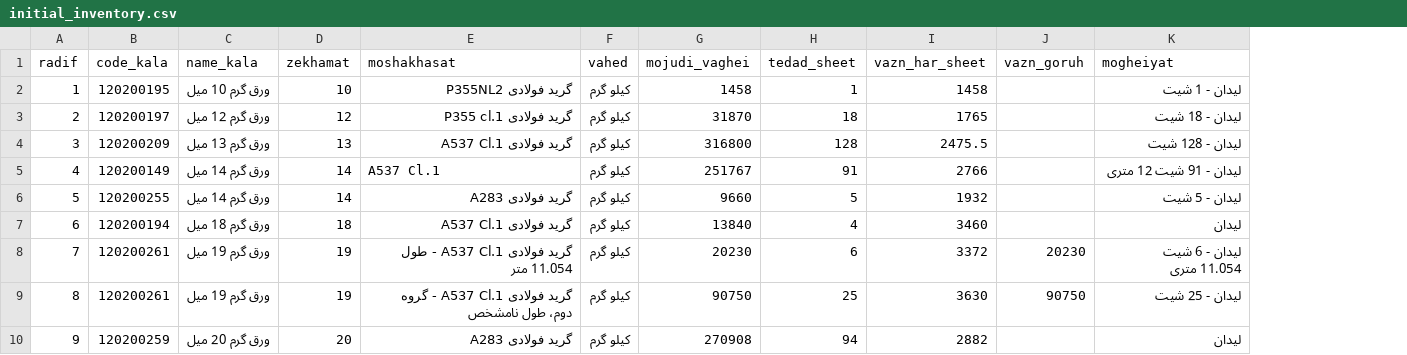
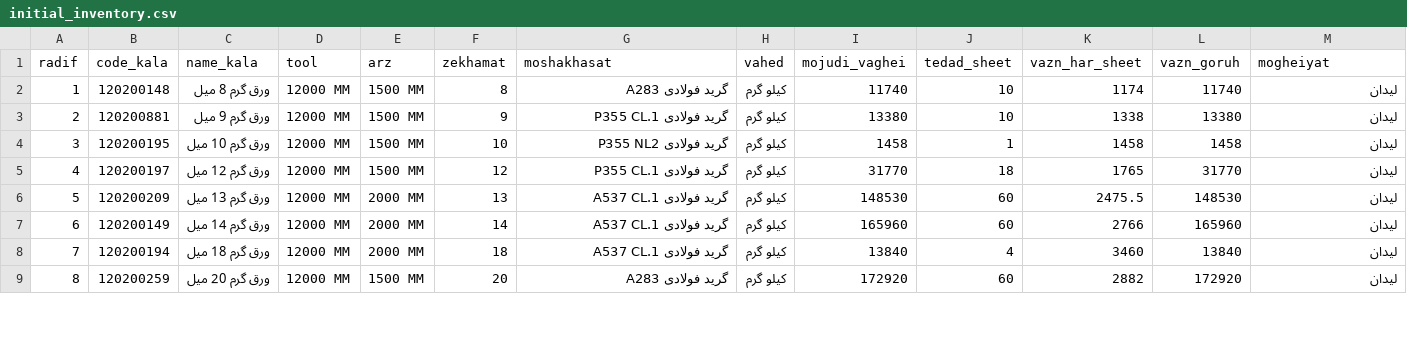
Before and after one commit to Tahmoures54/varagh, a CSV file: data/initial_inventory.csv, drawn as a sheet; only a part is shown; removed rows and columns are numbered as before the commit, all else as after; the diff covers the shown part only; the diff names each change by its address in the sheet, - before the commit and + after, or states it on an @@ line.

Commit message:
Replace initial inventory with 16 Lidan steel sheet rows

```diff
--- a/data/initial_inventory.csv
+++ b/data/initial_inventory.csv
+column D (tool), rows 4-9: all 12000 MM
+column E (arz), rows 4-9: 1500 MM | 1500 MM | 2000 MM | 2000 MM | 2000 MM | 1500 MM
+row 2: 1 | 120200148 | ورق گرم 8 میل | 12000 MM | 1500 MM | 8 | گرید فولادی A283 | کیلو گرم | 11740 | 10 | 1174 | 11740 | لیدان
+row 3: 2 | 120200881 | ورق گرم 9 میل | 12000 MM | 1500 MM | 9 | گرید فولادی P355 CL.1 | کیلو گرم | 13380 | 10 | 1338 | 13380 | لیدان
@@ column A (radif) renumbered between rows 4 and 17 @@
-G4 (moshakhasat): گرید فولادی P355NL2
+G4 (moshakhasat): گرید فولادی P355 NL2
-L4 (vazn_goruh): (empty)
+L4 (vazn_goruh): 1458
-M4 (mogheiyat): لیدان - 1 شیت
+M4 (mogheiyat): لیدان
-G5 (moshakhasat): گرید فولادی P355 cl.1
+G5 (moshakhasat): گرید فولادی P355 CL.1
-I5 (mojudi_vaghei): 31870
+I5 (mojudi_vaghei): 31770
-L5 (vazn_goruh): (empty)
+L5 (vazn_goruh): 31770
-M5 (mogheiyat): لیدان - 18 شیت
+M5 (mogheiyat): لیدان
-G6 (moshakhasat): گرید فولادی A537 Cl.1
+G6 (moshakhasat): گرید فولادی A537 CL.1
-I6 (mojudi_vaghei): 316800
+I6 (mojudi_vaghei): 148530
-J6 (tedad_sheet): 128
+J6 (tedad_sheet): 60
-L6 (vazn_goruh): (empty)
+L6 (vazn_goruh): 148530
-M6 (mogheiyat): لیدان - 128 شیت
+M6 (mogheiyat): لیدان
-G7 (moshakhasat): A537 Cl.1
+G7 (moshakhasat): گرید فولادی A537 CL.1
-I7 (mojudi_vaghei): 251767
+I7 (mojudi_vaghei): 165960
-J7 (tedad_sheet): 91
+J7 (tedad_sheet): 60
-L7 (vazn_goruh): (empty)
+L7 (vazn_goruh): 165960
-M7 (mogheiyat): لیدان - 91 شیت 12 متری
+M7 (mogheiyat): لیدان
-row 6: 5 | 120200255 | ورق گرم 14 میل | 14 | گرید فولادی A283 | کیلو گرم | 9660 | 5 | 1932 |  | لیدان - 5 شیت
-G8 (moshakhasat): گرید فولادی A537 Cl.1
+G8 (moshakhasat): گرید فولادی A537 CL.1
-L8 (vazn_goruh): (empty)
+L8 (vazn_goruh): 13840
-row 8: 7 | 120200261 | ورق گرم 19 میل | 19 | گرید فولادی A537 Cl.1 - طول 11.054 متر | کیلو گرم | 20230 | 6 | 3372 | 20230 | لیدان - 6 شیت 11.054 متری
-row 9: 8 | 120200261 | ورق گرم 19 میل | 19 | گرید فولادی A537 Cl.1 - گروه دوم، طول نامشخص | کیلو گرم | 90750 | 25 | 3630 | 90750 | لیدان - 25 شیت
-I9 (mojudi_vaghei): 270908
+I9 (mojudi_vaghei): 172920
-J9 (tedad_sheet): 94
+J9 (tedad_sheet): 60
-L9 (vazn_goruh): (empty)
+L9 (vazn_goruh): 172920
```
Also changed, not shown: 3 removed rows and 34 edited cells elsewhere in this file.
